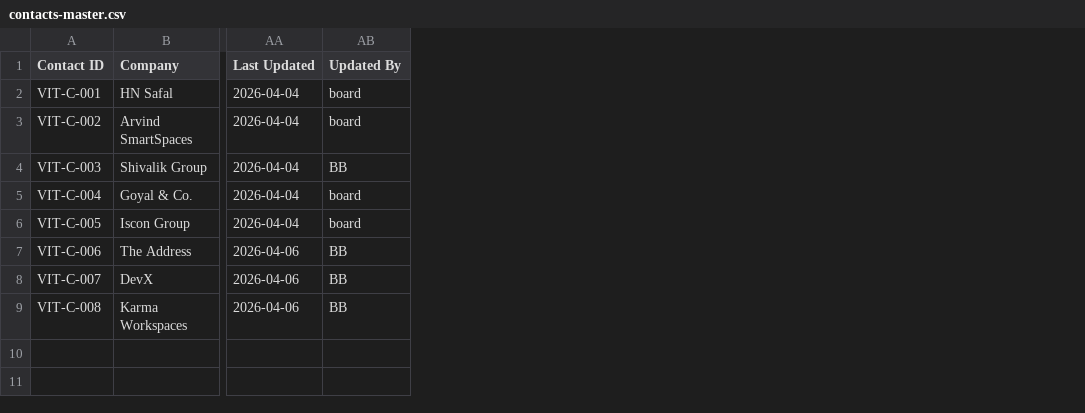
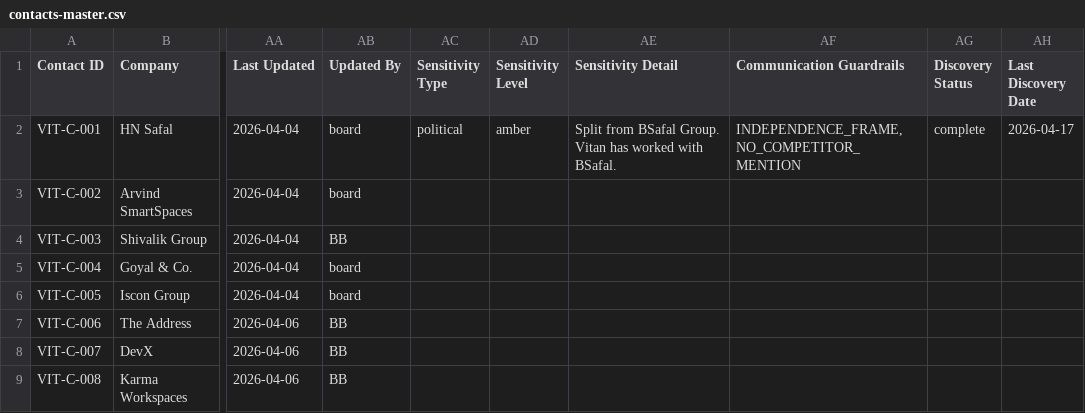
Before and after one commit to JagPat/Vitan-BrandBuilding, a CSV file: Business development/shared-workspace/contacts-master.csv, drawn as a sheet; only a part is shown, gaps mark what is left out; the diff covers the shown part only; the diff names each change by its address in the sheet, - before the commit and + after, or states it on an @@ line.

Commit message:
WS1: Expand client pipeline with 2026 ultra-luxury high-rise developers (Rajyash, NB, Sahashya, K K, Adani, Bakeri) and migrate contacts-master schema to include sensitivity fields.
Co-Authored-By: Paperclip <noreply@paperclip.ing>

```diff
--- a/Business development/shared-workspace/contacts-master.csv
+++ b/Business development/shared-workspace/contacts-master.csv
+column AC (Sensitivity Type), row 2: political
+column AD (Sensitivity Level), row 2: amber
+column AE (Sensitivity Detail), row 2: Split from BSafal Group. Vitan has worked with BSafal.
+column AF (Communication Guardrails), row 2: INDEPENDENCE_FRAME,NO_COMPETITOR_MENTION
+column AG (Discovery Status), row 2: complete
+column AH (Last Discovery Date), row 2: 2026-04-17
```
Also changed, not shown: 6 added rows elsewhere in this file, 6 other files.
